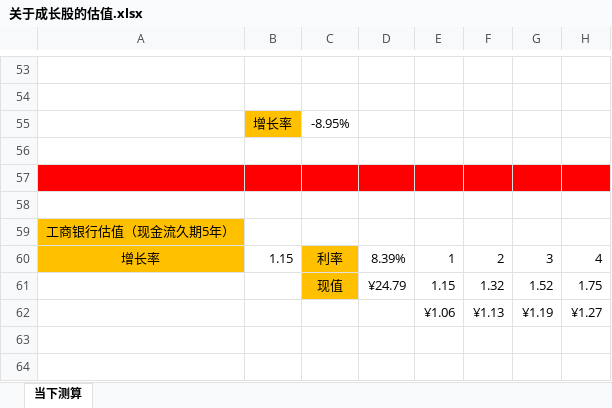
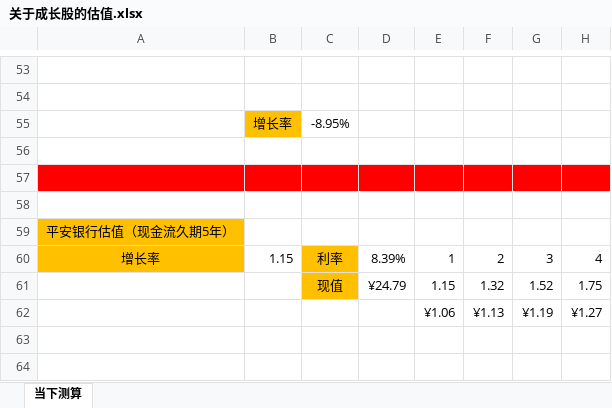
Before and after one commit to jackzhengpinwen/-Financial-market-experience, an Excel workbook: 投资心得/关于成长股的估值.xlsx, sheet 当下测算, drawn as a sheet; only a part is shown, gaps mark what is left out; values as stored, in another font and other column widths than the file's, no borders; the diff names each change by its address in the sheet, - before the commit and + after, or states it on an @@ line.

```diff
--- a/投资心得/关于成长股的估值.xlsx (sheet 当下测算)
+++ b/投资心得/关于成长股的估值.xlsx (sheet 当下测算)
-A59: 工商银行估值（现金流久期5年）
+A59: 平安银行估值（现金流久期5年）
```
Also changed, not shown: 投资心得/everyweak.xlsx.
